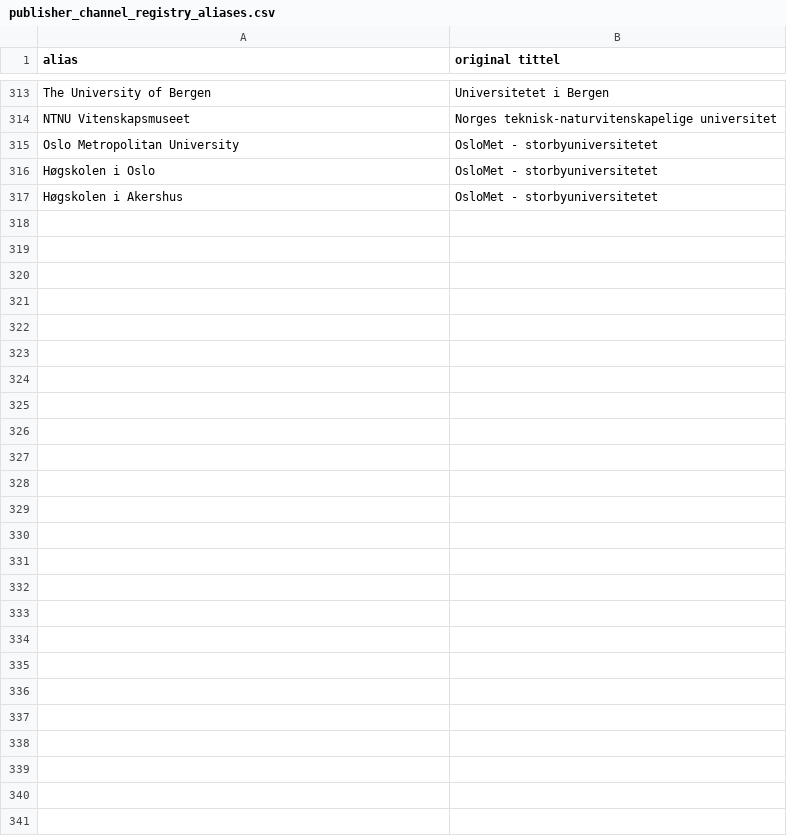
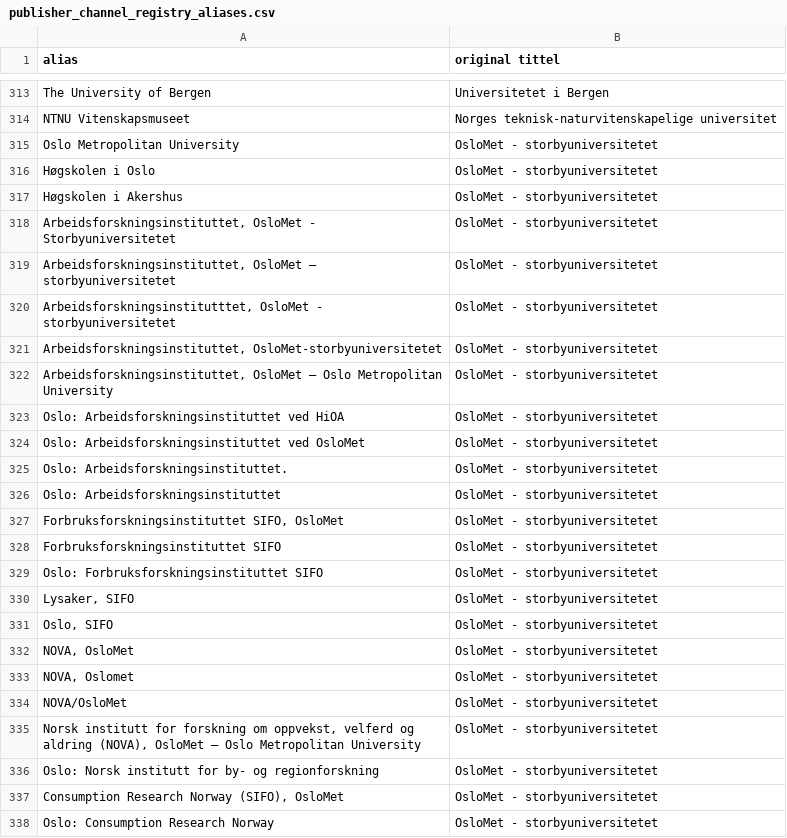
Before and after one commit to BIBSYSDEV/nva-brage-migration, a CSV file: src/main/resources/publisher_channel_registry_aliases.csv, drawn as a sheet; only a part is shown, gaps mark what is left out; the diff names each change by its address in the sheet, - before the commit and + after, or states it on an @@ line.

Commit message:
more aliases for oslomet

```diff
--- a/src/main/resources/publisher_channel_registry_aliases.csv
+++ b/src/main/resources/publisher_channel_registry_aliases.csv
+row 318: Arbeidsforskningsinstituttet, OsloMet - Storbyuniversitetet | OsloMet - storbyuniversitetet
+row 319: Arbeidsforskningsinstituttet, OsloMet – storbyuniversitetet | OsloMet - storbyuniversitetet
+row 320: Arbeidsforskningsinstitutttet, OsloMet - storbyuniversitetet | OsloMet - storbyuniversitetet
+row 321: Arbeidsforskningsinstituttet, OsloMet-storbyuniversitetet | OsloMet - storbyuniversitetet
+row 322: Arbeidsforskningsinstituttet, OsloMet – Oslo Metropolitan University | OsloMet - storbyuniversitetet
+row 323: Oslo: Arbeidsforskningsinstituttet ved HiOA | OsloMet - storbyuniversitetet
+row 324: Oslo: Arbeidsforskningsinstituttet ved OsloMet | OsloMet - storbyuniversitetet
+row 325: Oslo: Arbeidsforskningsinstituttet. | OsloMet - storbyuniversitetet
+row 326: Oslo: Arbeidsforskningsinstituttet | OsloMet - storbyuniversitetet
+row 327: Forbruksforskningsinstituttet SIFO, OsloMet | OsloMet - storbyuniversitetet
+row 328: Forbruksforskningsinstituttet SIFO | OsloMet - storbyuniversitetet
+row 329: Oslo: Forbruksforskningsinstituttet SIFO | OsloMet - storbyuniversitetet
+row 330: Lysaker, SIFO | OsloMet - storbyuniversitetet
+row 331: Oslo, SIFO | OsloMet - storbyuniversitetet
+row 332: NOVA, OsloMet | OsloMet - storbyuniversitetet
+row 333: NOVA, Oslomet | OsloMet - storbyuniversitetet
+row 334: NOVA/OsloMet | OsloMet - storbyuniversitetet
+row 335: Norsk institutt for forskning om oppvekst, velferd og aldring (NOVA), OsloMet – Oslo Metropolitan University | OsloMet - storbyuniversitetet
+row 336: Oslo: Norsk institutt for by- og regionforskning | OsloMet - storbyuniversitetet
+row 337: Consumption Research Norway (SIFO), OsloMet | OsloMet - storbyuniversitetet
+row 338: Oslo: Consumption Research Norway | OsloMet - storbyuniversitetet
```
